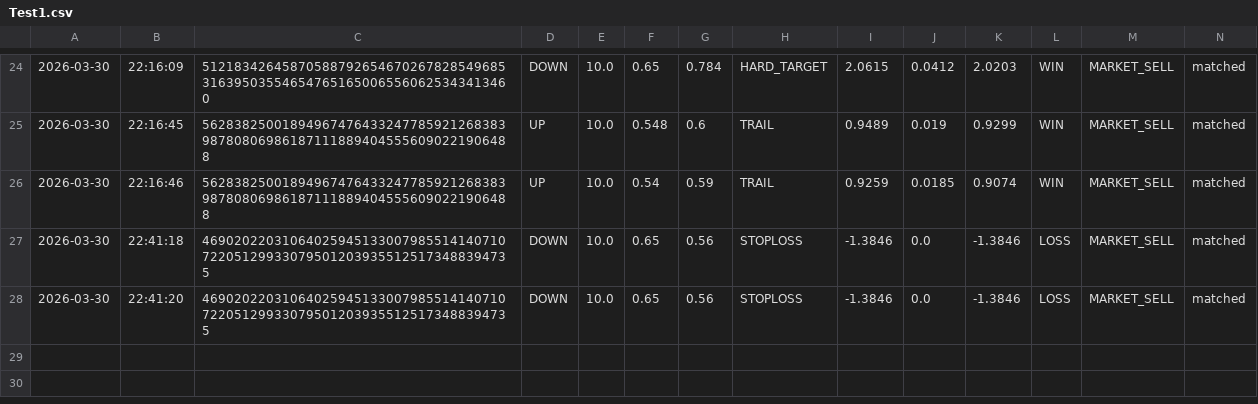
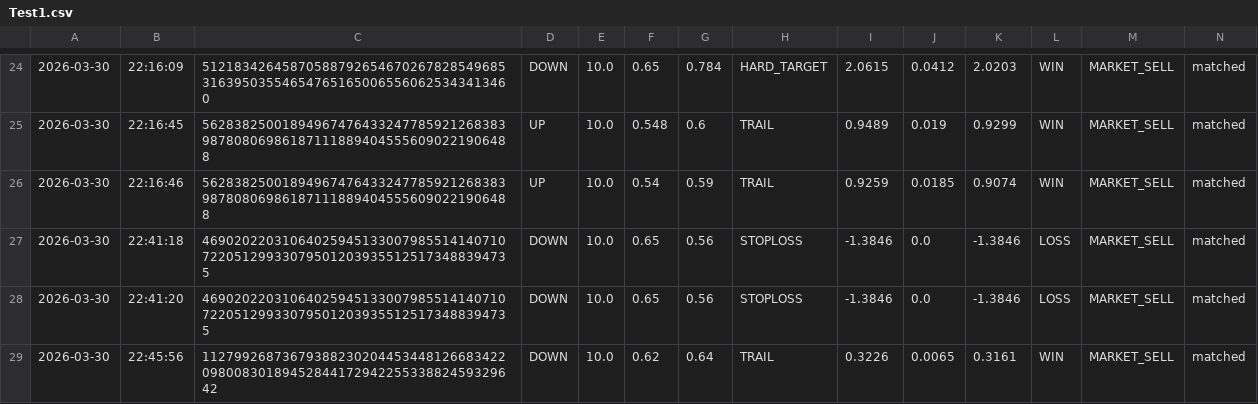
Before and after one commit to gutu99/bot-dashboard, a CSV file: Test1.csv, drawn as a sheet; only a part is shown, gaps mark what is left out.

Commit message:
auto update csv

```diff
--- a/Test1.csv
+++ b/Test1.csv
@@ -28 +28,2 @@
 2026-03-30,22:41:20,46902022031064025945133007985514140710722051299330795012039355125173488394735,DOWN,10.0,0.65,0.56,STOPLOSS,-1.3846,0.0,-1.3846,LOSS,MARKET_SELL,matched
+2026-03-30,22:45:56,112799268736793882302044534481266834220980083018945284417294225533882459329642,DOWN,10.0,0.62,0.64,TRAIL,0.3226,0.0065,0.3161,WIN,MARKET_SELL,matched
```
